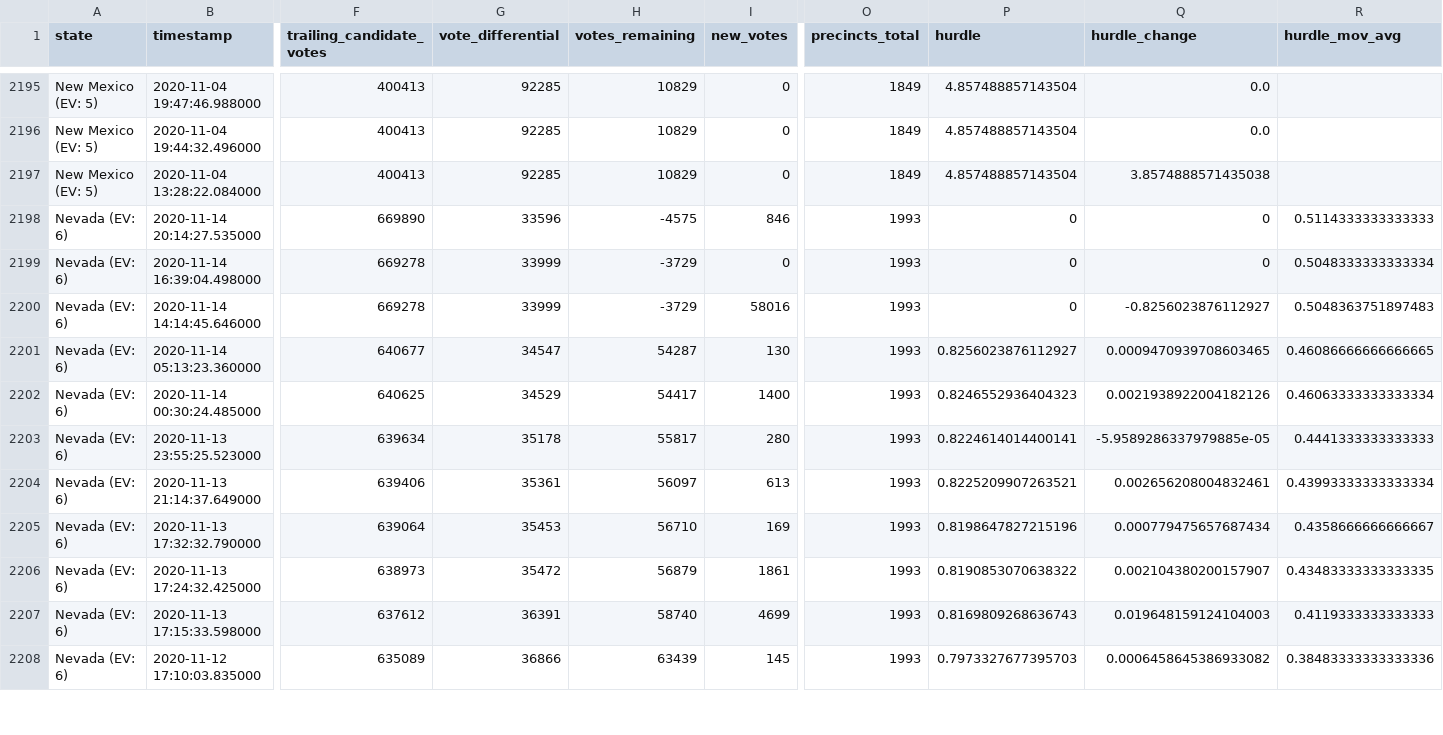
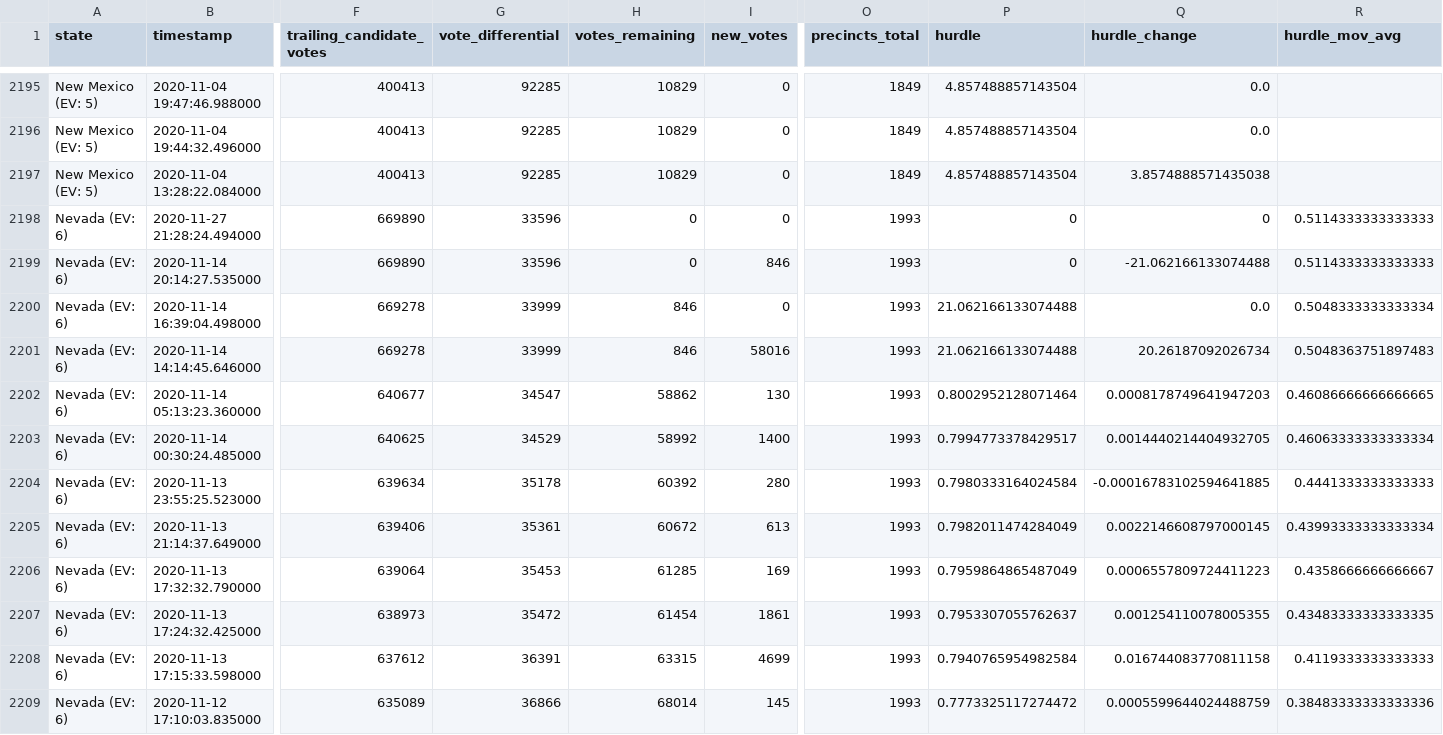
Before and after one commit to carlesm/nyt-2020-election-scraper, a CSV file: all-state-changes.csv, drawn as a sheet; only a part is shown, gaps mark what is left out; addresses are those after the commit; rows hold the shown columns only; the diff covers the shown part only; the diff names each change by its address in the sheet, - before the commit and + after, or states it on an @@ line.

```diff
--- a/all-state-changes.csv
+++ b/all-state-changes.csv
+row 2198: Nevada (EV: 6) | 2020-11-27 21:28:24.494000 | 669890 | 33596 | 0 | 0 | 1993 | 0 | 0 | 0.5114333333333333
-H2199 (votes_remaining): -4575
+H2199 (votes_remaining): 0
-Q2199 (hurdle_change): 0
+Q2199 (hurdle_change): -21.062166133074488
-H2200:H2201 (votes_remaining): -3729
+H2200:H2201 (votes_remaining): 846
-P2200:P2201 (hurdle): 0
+P2200:P2201 (hurdle): 21.062166133074488
-Q2200 (hurdle_change): 0
+Q2200 (hurdle_change): 0.0
-Q2201 (hurdle_change): -0.8256023876112927
+Q2201 (hurdle_change): 20.26187092026734
-H2202 (votes_remaining): 54287
+H2202 (votes_remaining): 58862
-P2202 (hurdle): 0.8256023876112927
+P2202 (hurdle): 0.8002952128071464
-Q2202 (hurdle_change): 0.0009470939708603465
+Q2202 (hurdle_change): 0.0008178749641947203
-H2203 (votes_remaining): 54417
+H2203 (votes_remaining): 58992
-P2203 (hurdle): 0.8246552936404323
+P2203 (hurdle): 0.7994773378429517
-Q2203 (hurdle_change): 0.0021938922004182126
+Q2203 (hurdle_change): 0.0014440214404932705
-H2204 (votes_remaining): 55817
+H2204 (votes_remaining): 60392
-P2204 (hurdle): 0.8224614014400141
+P2204 (hurdle): 0.7980333164024584
-Q2204 (hurdle_change): -5.9589286337979885e-05
+Q2204 (hurdle_change): -0.00016783102594641885
-H2205 (votes_remaining): 56097
+H2205 (votes_remaining): 60672
-P2205 (hurdle): 0.8225209907263521
+P2205 (hurdle): 0.7982011474284049
-Q2205 (hurdle_change): 0.002656208004832461
+Q2205 (hurdle_change): 0.0022146608797000145
-H2206 (votes_remaining): 56710
+H2206 (votes_remaining): 61285
-P2206 (hurdle): 0.8198647827215196
+P2206 (hurdle): 0.7959864865487049
-Q2206 (hurdle_change): 0.000779475657687434
+Q2206 (hurdle_change): 0.0006557809724411223
-H2207 (votes_remaining): 56879
+H2207 (votes_remaining): 61454
-P2207 (hurdle): 0.8190853070638322
+P2207 (hurdle): 0.7953307055762637
-Q2207 (hurdle_change): 0.002104380200157907
+Q2207 (hurdle_change): 0.001254110078005355
-H2208 (votes_remaining): 58740
+H2208 (votes_remaining): 63315
-P2208 (hurdle): 0.8169809268636743
+P2208 (hurdle): 0.7940765954982584
-Q2208 (hurdle_change): 0.019648159124104003
+Q2208 (hurdle_change): 0.016744083770811158
-H2209 (votes_remaining): 63439
+H2209 (votes_remaining): 68014
-P2209 (hurdle): 0.7973327677395703
+P2209 (hurdle): 0.7773325117274472
-Q2209 (hurdle_change): 0.0006458645386933082
+Q2209 (hurdle_change): 0.0005599644024488759
```
Also changed, not shown: 79 edited cells elsewhere in this file, battleground-state-changes.csv, 7 other files.
